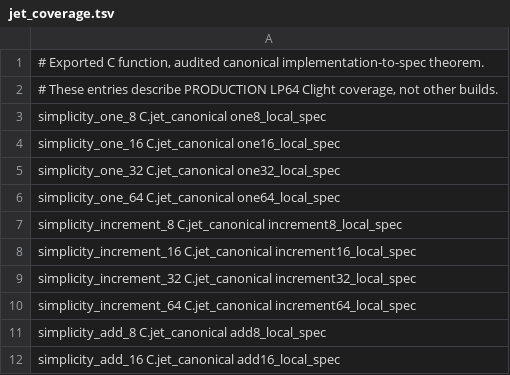
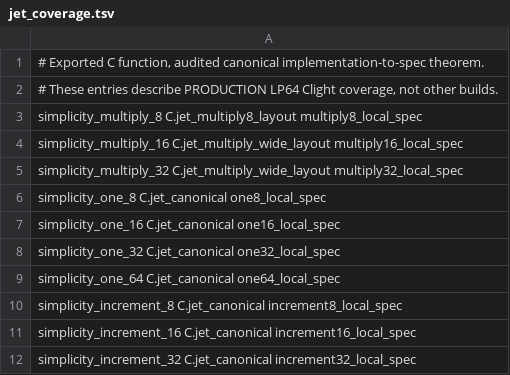
Before and after one commit to brenorb/simplicity, a TSV file: Coq/C/jet_coverage.tsv, drawn as a sheet; only a part is shown; the shorter side is filled out with more unchanged rows; the diff names each change by its address in the sheet, - before the commit and + after, or states it on an @@ line.

```diff
--- a/Coq/C/jet_coverage.tsv
+++ b/Coq/C/jet_coverage.tsv
+row 3: simplicity_multiply_8 C.jet_multiply8_layout multiply8_local_spec
+row 4: simplicity_multiply_16 C.jet_multiply_wide_layout multiply16_local_spec
+row 5: simplicity_multiply_32 C.jet_multiply_wide_layout multiply32_local_spec
```
Also changed, not shown: 7 other files.
